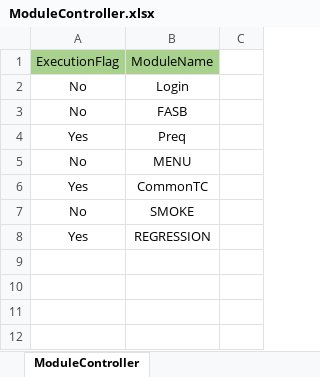
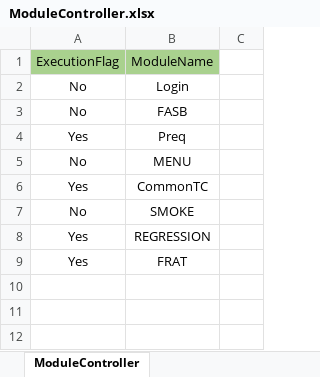
Before and after one commit to shahriarkamal-dsi/AMT-TestFrameWork, an Excel workbook: src/main/resources/testPlan/ModuleController.xlsx, sheet ModuleController, drawn as a sheet; only a part is shown; values as stored, in another font and other column widths than the file's, no borders; the diff names each change by its address in the sheet, - before the commit and + after, or states it on an @@ line.

```diff
--- a/src/main/resources/testPlan/ModuleController.xlsx (sheet ModuleController)
+++ b/src/main/resources/testPlan/ModuleController.xlsx (sheet ModuleController)
-row 9: (empty)
+row 9: Yes | FRAT
```
Also changed, not shown: src/main/resources/objectLocator/OR_Common.xlsx, src/main/resources/objectLocator/OR_FASB.xlsx, 2 other files.
